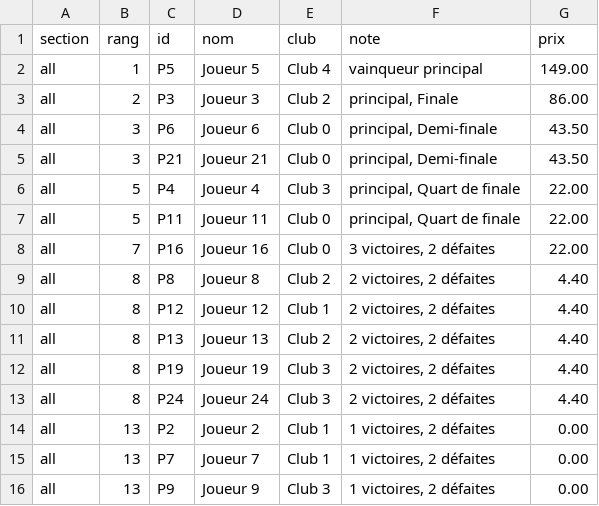
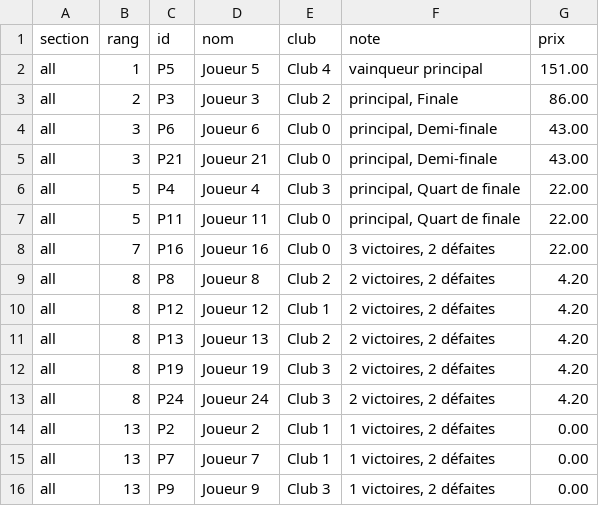
Before and after one commit to PileOfCells/backgammon-tournoi, a CSV file: exemples/gsl/classement.csv, drawn as a sheet; only a part is shown.

```diff
--- a/exemples/gsl/classement.csv
+++ b/exemples/gsl/classement.csv
@@ -1,6 +1,6 @@
 section;rang;id;nom;club;note;prix
-all;1;P5;Joueur 5;Club 4;vainqueur principal;149.00
+all;1;P5;Joueur 5;Club 4;vainqueur principal;151.00
 all;2;P3;Joueur 3;Club 2;principal, Finale;86.00
-all;3;P6;Joueur 6;Club 0;principal, Demi-finale;43.50
-all;3;P21;Joueur 21;Club 0;principal, Demi-finale;43.50
+all;3;P6;Joueur 6;Club 0;principal, Demi-finale;43.00
+all;3;P21;Joueur 21;Club 0;principal, Demi-finale;43.00
 all;5;P4;Joueur 4;Club 3;principal, Quart de finale;22.00
@@ -8,7 +8,7 @@ all;5;P11;Joueur 11;Club 0;principal, Quart de finale;22.00
 all;7;P16;Joueur 16;Club 0;3 victoires, 2 défaites;22.00
-all;8;P8;Joueur 8;Club 2;2 victoires, 2 défaites;4.40
-all;8;P12;Joueur 12;Club 1;2 victoires, 2 défaites;4.40
-all;8;P13;Joueur 13;Club 2;2 victoires, 2 défaites;4.40
-all;8;P19;Joueur 19;Club 3;2 victoires, 2 défaites;4.40
-all;8;P24;Joueur 24;Club 3;2 victoires, 2 défaites;4.40
+all;8;P8;Joueur 8;Club 2;2 victoires, 2 défaites;4.20
+all;8;P12;Joueur 12;Club 1;2 victoires, 2 défaites;4.20
+all;8;P13;Joueur 13;Club 2;2 victoires, 2 défaites;4.20
+all;8;P19;Joueur 19;Club 3;2 victoires, 2 défaites;4.20
+all;8;P24;Joueur 24;Club 3;2 victoires, 2 défaites;4.20
 all;13;P2;Joueur 2;Club 1;1 victoires, 2 défaites;0.00
```
Also changed, not shown: exemples/conso/classement.csv, exemples/double/classement.csv, 24 other files.
